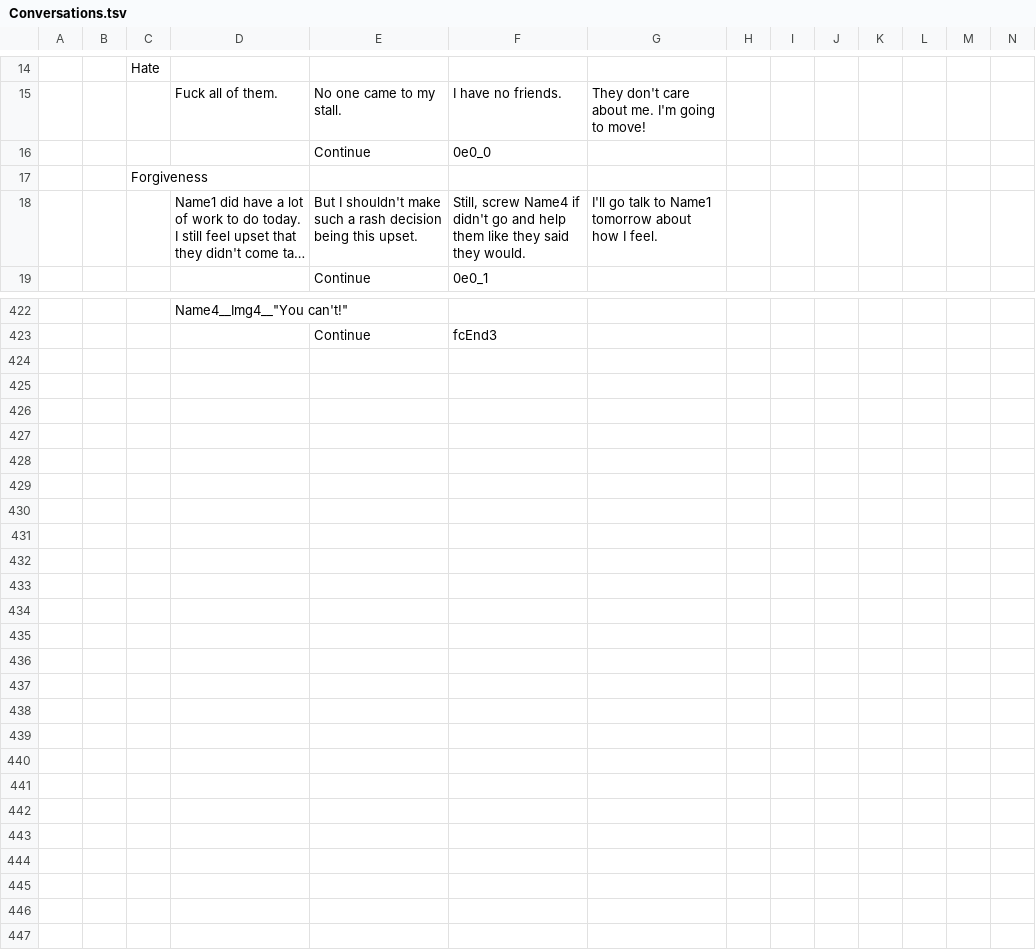
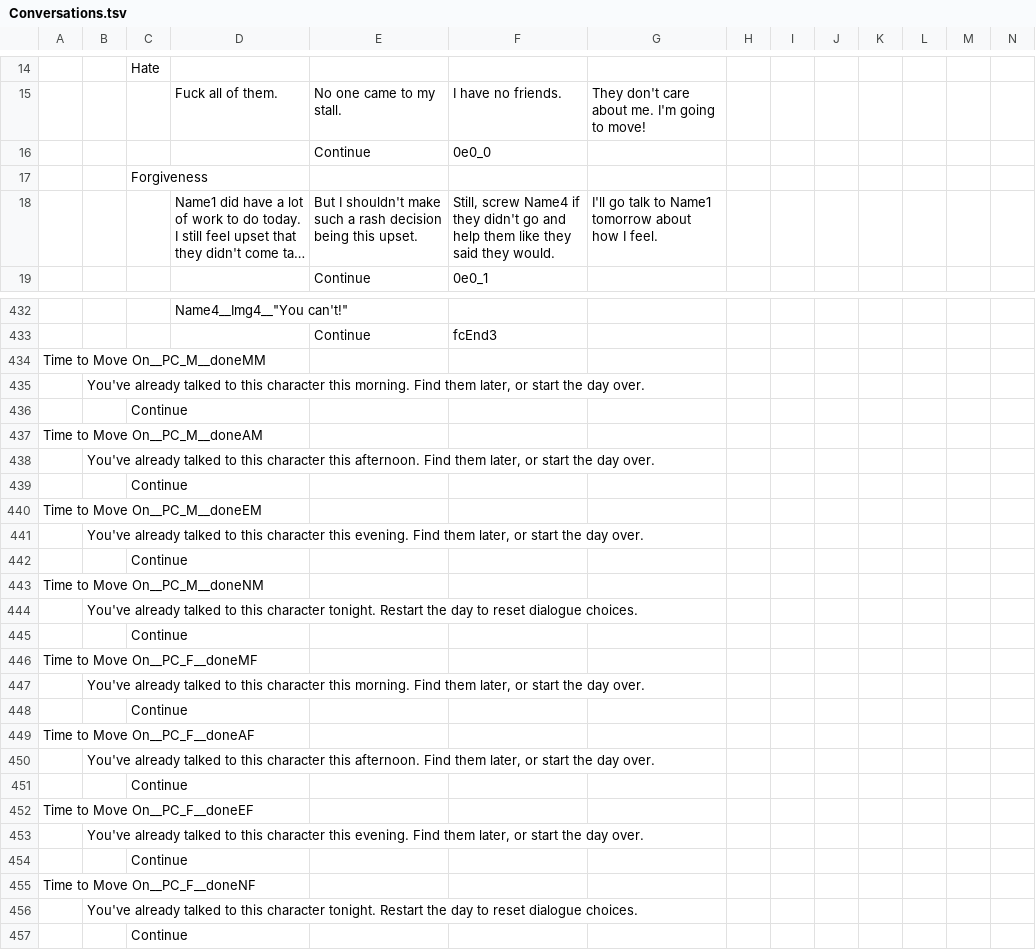
Before and after one commit to RyanUlch/AlexGame, a TSV file: conversationCreator/Conversations.tsv, drawn as a sheet; only a part is shown, gaps mark what is left out; long unchanged cells end in …; rows hold the shown columns only; the diff covers the shown part only; the diff names each change by its address in the sheet, - before the commit and + after, or states it on an @@ line.

Commit message:
Issue - name and images revert in successive dialogue

```diff
--- a/conversationCreator/Conversations.tsv
+++ b/conversationCreator/Conversations.tsv
-F18: …Name4 if didn't go…
+F18: …Name4 if they didn't go…
+row 434: Time to Move On__PC_M__doneMM
+row 435:  | You've already talked to this character this morning. Find them later, or start the day over.
+row 436:  |  | Continue
+row 437: Time to Move On__PC_M__doneAM
+row 438:  | You've already talked to this character this afternoon. Find them later, or start the day over.
+row 439:  |  | Continue
+row 440: Time to Move On__PC_M__doneEM
+row 441:  | You've already talked to this character this evening. Find them later, or start the day over.
+row 442:  |  | Continue
+row 443: Time to Move On__PC_M__doneNM
+row 444:  | You've already talked to this character tonight. Restart the day to reset dialogue choices.
+row 445:  |  | Continue
+row 446: Time to Move On__PC_F__doneMF
+row 447:  | You've already talked to this character this morning. Find them later, or start the day over.
+row 448:  |  | Continue
+row 449: Time to Move On__PC_F__doneAF
+row 450:  | You've already talked to this character this afternoon. Find them later, or start the day over.
+row 451:  |  | Continue
+row 452: Time to Move On__PC_F__doneEF
+row 453:  | You've already talked to this character this evening. Find them later, or start the day over.
+row 454:  |  | Continue
+row 455: Time to Move On__PC_F__doneNF
+row 456:  | You've already talked to this character tonight. Restart the day to reset dialogue choices.
+row 457:  |  | Continue
```
Also changed, not shown: 12 added rows, 2 removed rows, 1 moved row and 2 edited cells elsewhere in this file, 8 other files.
